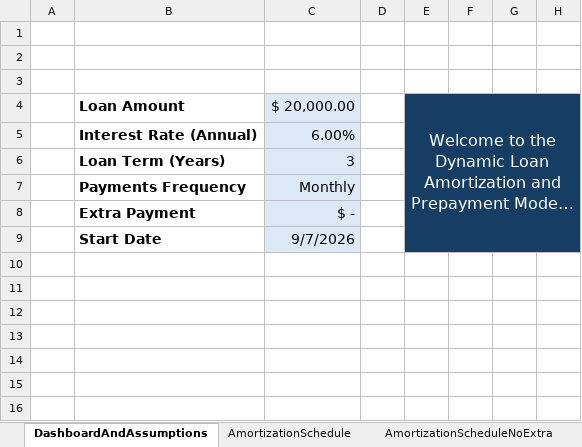
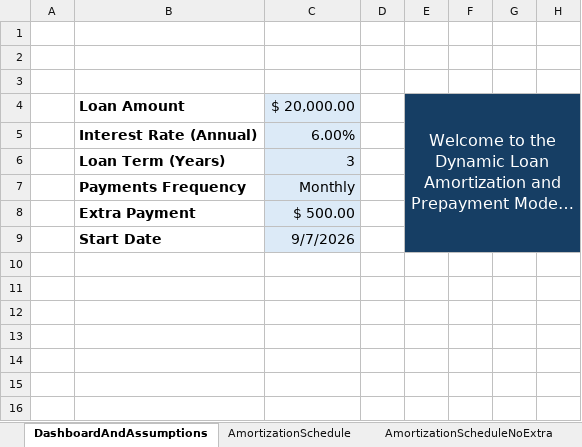
Before and after one commit to jtran330/Dynamic-Loan-Amortization-Model, an Excel workbook: Dynamic Loan Amortization and Prepayment Model - Jenny.xlsx, sheet DashboardAndAssumptions, drawn as a sheet; only a part is shown; long unchanged cells end in …; values as stored, in another font and other column widths than the file's, no borders; charts and pictures not drawn; the diff names each change by its address in the sheet, - before the commit and + after, or states it on an @@ line.

```diff
--- a/Dynamic Loan Amortization and Prepayment Model - Jenny.xlsx (sheet DashboardAndAssumptions)
+++ b/Dynamic Loan Amortization and Prepayment Model - Jenny.xlsx (sheet DashboardAndAssumptions)
-C8: $ -
+C8: $ 500.00
```
Also changed, not shown: sheet AmortizationSchedule, hidden cells, charts or pictures.
